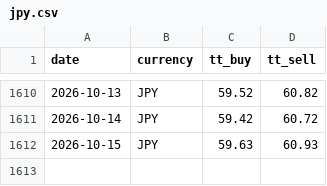
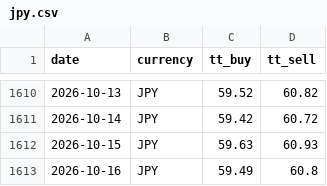
Before and after one commit to c-harsha/sbi-tt, a CSV file: data/jpy.csv, drawn as a sheet; only a part is shown, gaps mark what is left out.

```diff
--- a/data/jpy.csv
+++ b/data/jpy.csv
@@ -1612 +1612,2 @@ date,currency,tt_buy,tt_sell
 2026-10-15,JPY,59.63,60.93
+2026-10-16,JPY,59.49,60.8
```
Also changed, not shown: data/eur.csv, data/gbp.csv, 1 other file.
